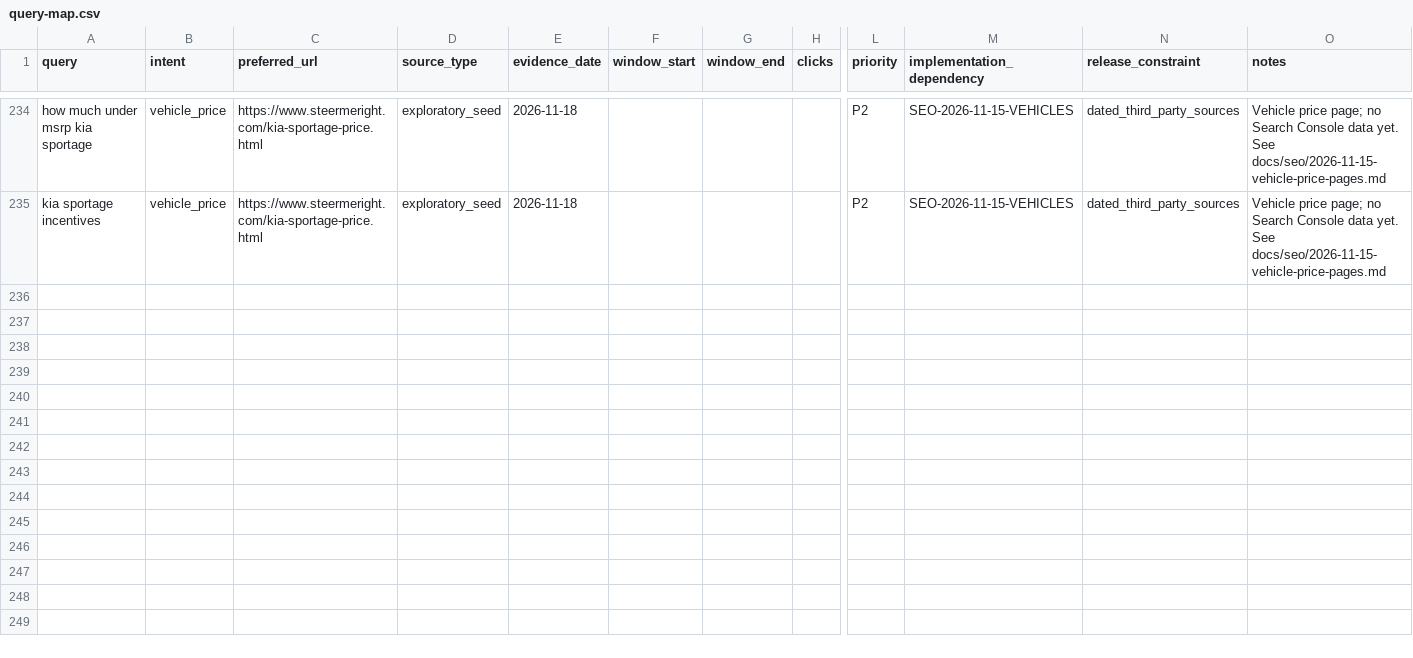
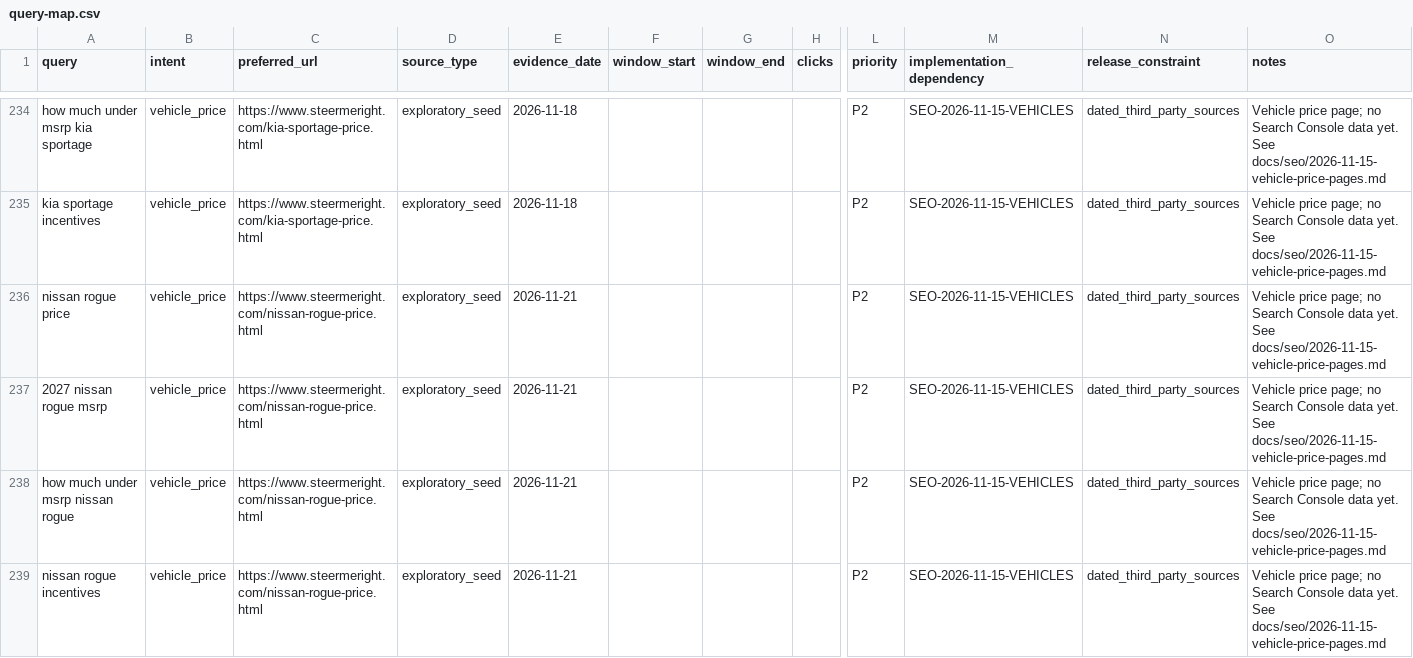
Before and after one commit to m1jenkins/Barton, a CSV file: docs/seo-execution/query-map.csv, drawn as a sheet; only a part is shown, gaps mark what is left out; rows hold the shown columns only; the diff covers the shown part only; the diff names each change by its address in the sheet, - before the commit and + after, or states it on an @@ line.

```diff
--- a/docs/seo-execution/query-map.csv
+++ b/docs/seo-execution/query-map.csv
+row 236: nissan rogue price | vehicle_price | https://www.steermeright.com/nissan-rogue-price.html | exploratory_seed | 2026-11-21 |  |  |  | P2 | SEO-2026-11-15-VEHICLES | dated_third_party_sources | Vehicle price page; no Search Console data yet. See docs/seo/2026-11-15-vehicle-price-pages.md
+row 237: 2027 nissan rogue msrp | vehicle_price | https://www.steermeright.com/nissan-rogue-price.html | exploratory_seed | 2026-11-21 |  |  |  | P2 | SEO-2026-11-15-VEHICLES | dated_third_party_sources | Vehicle price page; no Search Console data yet. See docs/seo/2026-11-15-vehicle-price-pages.md
+row 238: how much under msrp nissan rogue | vehicle_price | https://www.steermeright.com/nissan-rogue-price.html | exploratory_seed | 2026-11-21 |  |  |  | P2 | SEO-2026-11-15-VEHICLES | dated_third_party_sources | Vehicle price page; no Search Console data yet. See docs/seo/2026-11-15-vehicle-price-pages.md
+row 239: nissan rogue incentives | vehicle_price | https://www.steermeright.com/nissan-rogue-price.html | exploratory_seed | 2026-11-21 |  |  |  | P2 | SEO-2026-11-15-VEHICLES | dated_third_party_sources | Vehicle price page; no Search Console data yet. See docs/seo/2026-11-15-vehicle-price-pages.md
```
Also changed, not shown: 4 added rows elsewhere in this file, data/content-inventory.csv, 45 other files.
